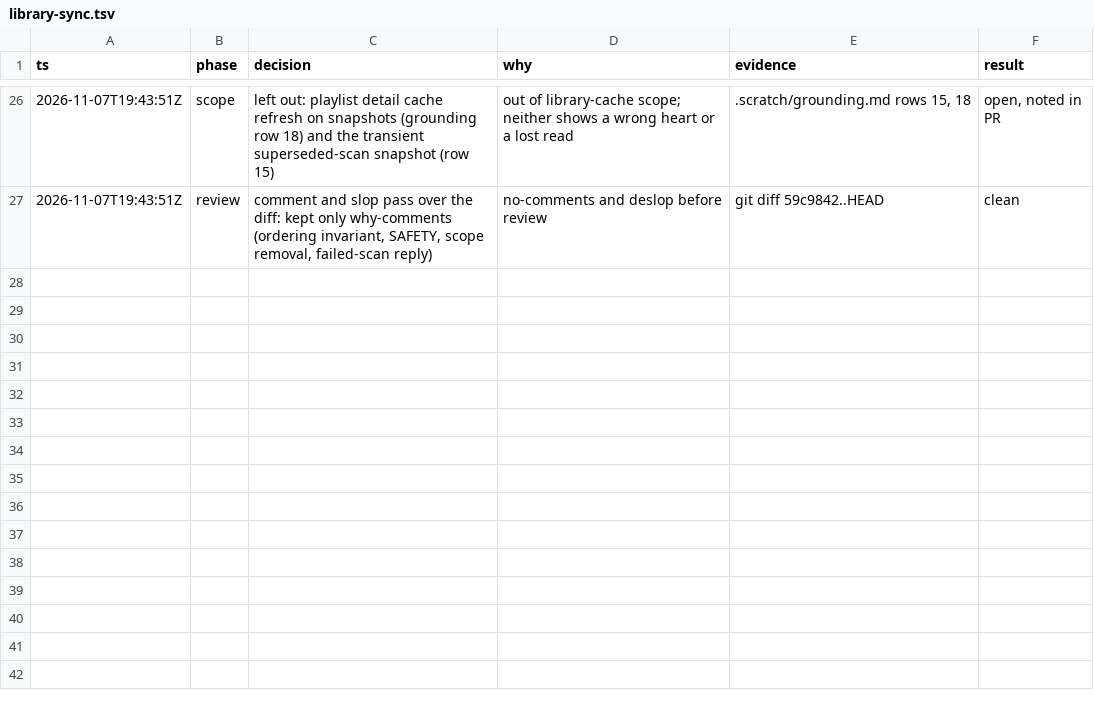
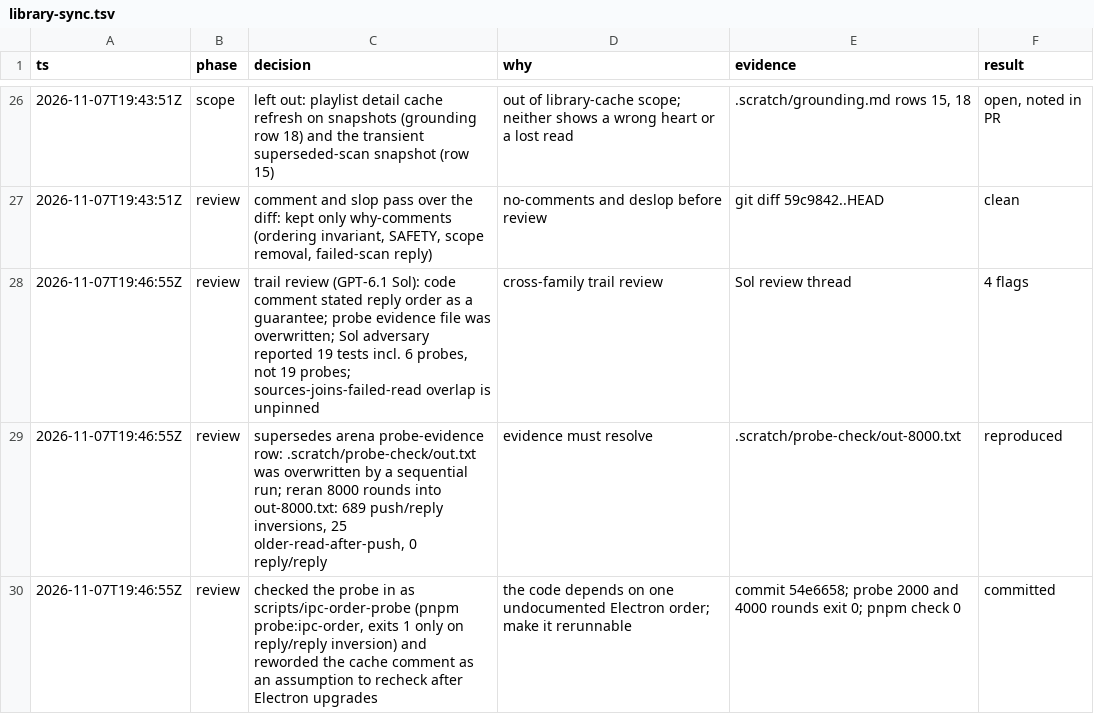
Before and after one commit to G-R3/lume, a TSV file: .audit/library-sync.tsv, drawn as a sheet; only a part is shown, gaps mark what is left out; the diff names each change by its address in the sheet, - before the commit and + after, or states it on an @@ line.

Commit message:
docs: update the library sync decision trail

```diff
--- a/.audit/library-sync.tsv
+++ b/.audit/library-sync.tsv
+row 28: 2026-11-07T19:46:55Z | review | trail review (GPT-6.1 Sol): code comment stated reply order as a guarantee; probe evidence file was overwritten; Sol adversary reported 19 tests incl. 6 probes, not 19 probes; sources-joins-failed-read overlap is unpinned | cross-family trail review | Sol review thread | 4 flags
+row 29: 2026-11-07T19:46:55Z | review | supersedes arena probe-evidence row: .scratch/probe-check/out.txt was overwritten by a sequential run; reran 8000 rounds into out-8000.txt: 689 push/reply inversions, 25 older-read-after-push, 0 reply/reply | evidence must resolve | .scratch/probe-check/out-8000.txt | reproduced
+row 30: 2026-11-07T19:46:55Z | review | checked the probe in as scripts/ipc-order-probe (pnpm probe:ipc-order, exits 1 only on reply/reply inversion) and reworded the cache comment as an assumption to recheck after Electron upgrades | the code depends on one undocumented Electron order; make it rerunnable | commit 54e6658; probe 2000 and 4000 rounds exit 0; pnpm check 0 | committed
```
